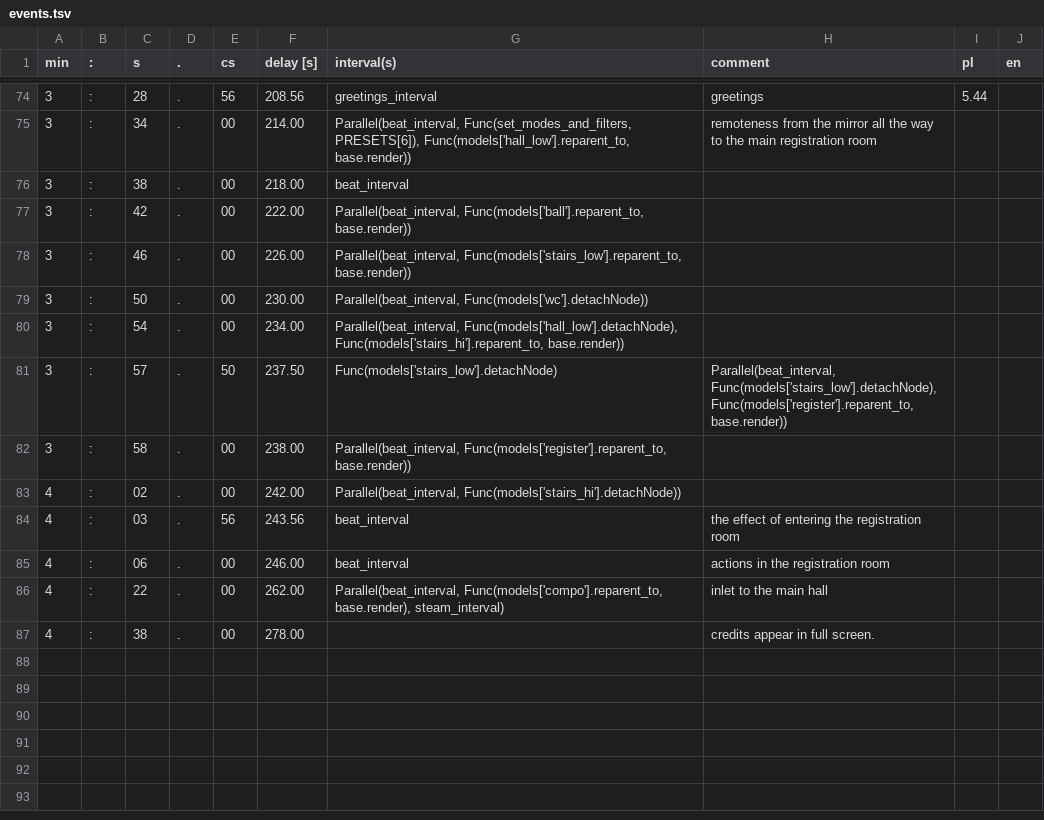
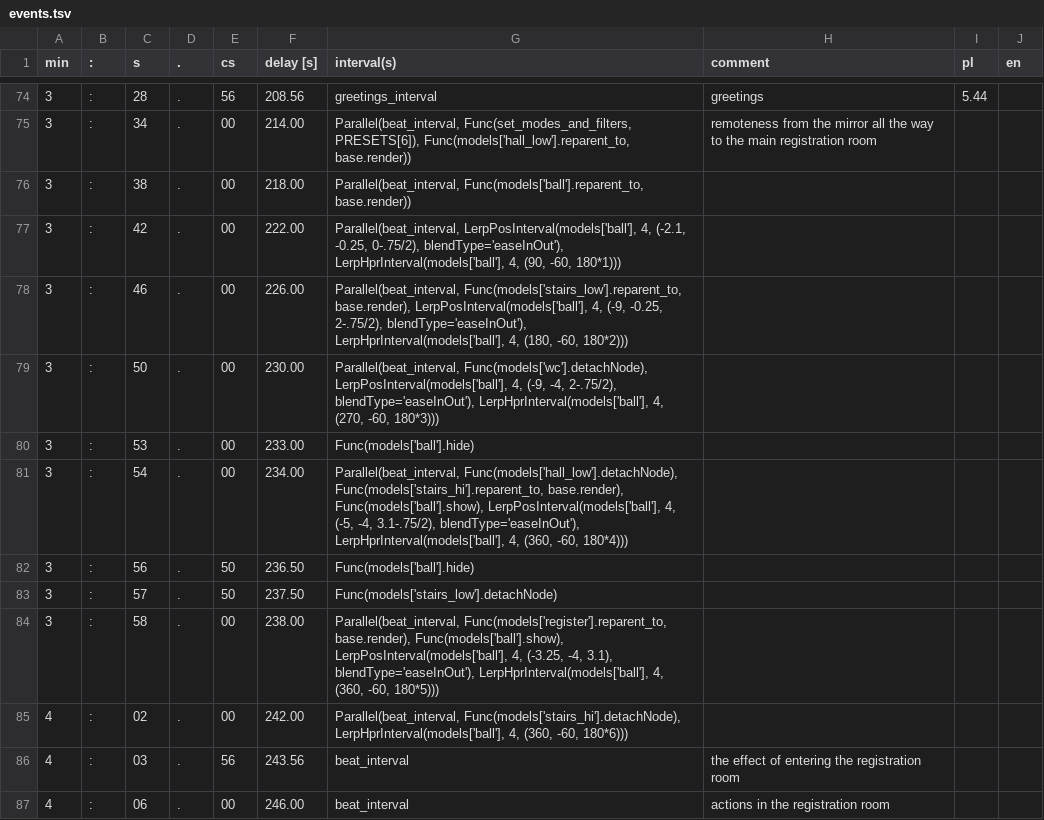
Before and after one commit to miklesz/PointCloud, a TSV file: models/events.tsv, drawn as a sheet; only a part is shown, gaps mark what is left out; the shorter side is filled out with more unchanged rows.

```diff
--- a/models/events.tsv
+++ b/models/events.tsv
@@ -75,10 +75,12 @@ min	:	s	.	cs	delay [s]	interval(s)	comment	pl	en
 3	:	34	.	00	214.00	Parallel(beat_interval, Func(set_modes_and_filters, PRESETS[6]), Func(models['hall_low'].reparent_to, base.render))	remoteness from the mirror all the way to the main registration room		
-3	:	38	.	00	218.00	beat_interval			
-3	:	42	.	00	222.00	Parallel(beat_interval, Func(models['ball'].reparent_to, base.render))			
-3	:	46	.	00	226.00	Parallel(beat_interval, Func(models['stairs_low'].reparent_to, base.render))			
-3	:	50	.	00	230.00	Parallel(beat_interval, Func(models['wc'].detachNode))			
-3	:	54	.	00	234.00	Parallel(beat_interval, Func(models['hall_low'].detachNode), Func(models['stairs_hi'].reparent_to, base.render))			
-3	:	57	.	50	237.50	Func(models['stairs_low'].detachNode)	Parallel(beat_interval, Func(models['stairs_low'].detachNode), Func(models['register'].reparent_to, base.render))		
-3	:	58	.	00	238.00	Parallel(beat_interval, Func(models['register'].reparent_to, base.render))			
-4	:	02	.	00	242.00	Parallel(beat_interval, Func(models['stairs_hi'].detachNode))			
+3	:	38	.	00	218.00	Parallel(beat_interval, Func(models['ball'].reparent_to, base.render))			
+3	:	42	.	00	222.00	Parallel(beat_interval, LerpPosInterval(models['ball'], 4, (-2.1, -0.25, 0-.75/2), blendType='easeInOut'), LerpHprInterval(models['ball'], 4, (90, -60, 180*1)))			
+3	:	46	.	00	226.00	Parallel(beat_interval, Func(models['stairs_low'].reparent_to, base.render), LerpPosInterval(models['ball'], 4, (-9, -0.25, 2-.75/2), blendType='easeInOut'), LerpHprInterval(models['ball'], 4, (180, -60, 180*2)))			
+3	:	50	.	00	230.00	Parallel(beat_interval, Func(models['wc'].detachNode), LerpPosInterval(models['ball'], 4, (-9, -4, 2-.75/2), blendType='easeInOut'), LerpHprInterval(models['ball'], 4, (270, -60, 180*3)))			
+3	:	53	.	00	233.00	Func(models['ball'].hide)			
+3	:	54	.	00	234.00	Parallel(beat_interval, Func(models['hall_low'].detachNode), Func(models['stairs_hi'].reparent_to, base.render), Func(models['ball'].show), LerpPosInterval(models['ball'], 4, (-5, -4, 3.1-.75/2), blendType='easeInOut'), LerpHprInterval(models['ball'], 4, (360, -60, 180*4)))			
+3	:	56	.	50	236.50	Func(models['ball'].hide)			
+3	:	57	.	50	237.50	Func(models['stairs_low'].detachNode)			
+3	:	58	.	00	238.00	Parallel(beat_interval, Func(models['register'].reparent_to, base.render), Func(models['ball'].show), LerpPosInterval(models['ball'], 4, (-3.25, -4, 3.1), blendType='easeInOut'), LerpHprInterval(models['ball'], 4, (360, -60, 180*5)))			
+4	:	02	.	00	242.00	Parallel(beat_interval, Func(models['stairs_hi'].detachNode), LerpHprInterval(models['ball'], 4, (360, -60, 180*6)))			
 4	:	03	.	56	243.56	beat_interval	the effect of entering the registration room		
```
Also changed, not shown: 3 other files.
